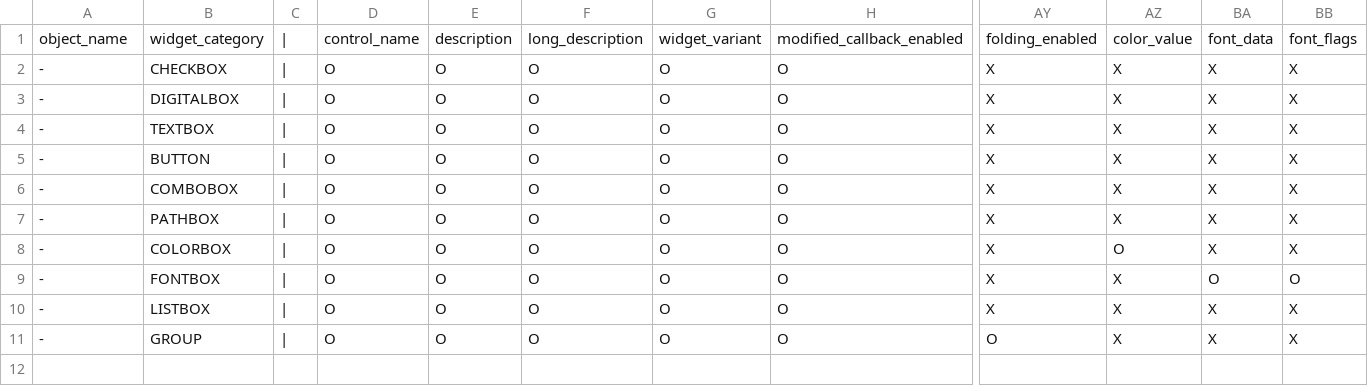
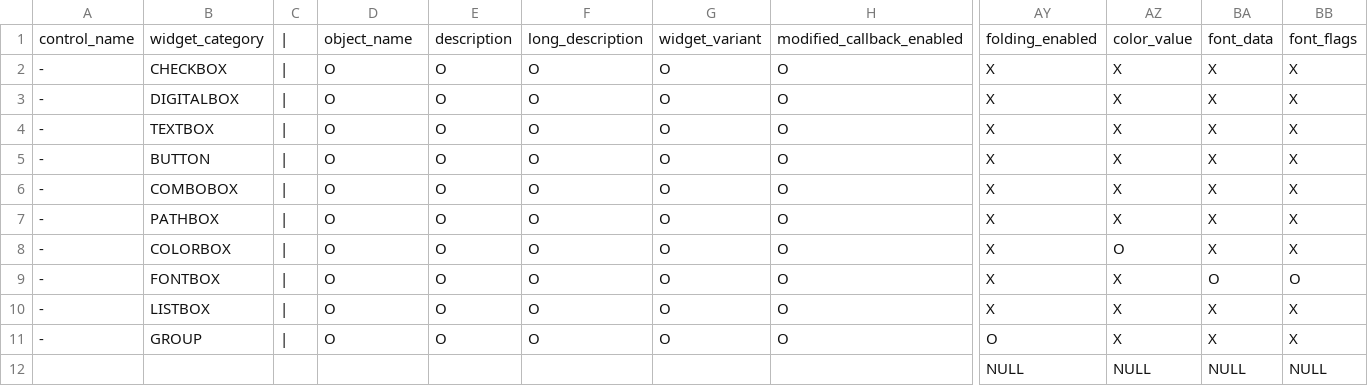
Before and after one commit to lanyangyin/obs-python-framework, a CSV file: obsScriptFramework_/src/data/widgetAttributeDefinitionData.csv, drawn as a sheet; only a part is shown, gaps mark what is left out; rows hold the shown columns only; the diff names each change by its address in the sheet, - before the commit and + after, or states it on an @@ line.

```diff
--- a/obsScriptFramework_/src/data/widgetAttributeDefinitionData.csv
+++ b/obsScriptFramework_/src/data/widgetAttributeDefinitionData.csv
-A1: object_name
+A1: control_name
-D1: control_name
+D1: object_name
+row 12:  |  |  |  |  |  |  |  | NULL | NULL | NULL | NULL
```
Also changed, not shown: obsScriptFramework_/plugins/widgetData.csv, 3 other files.
